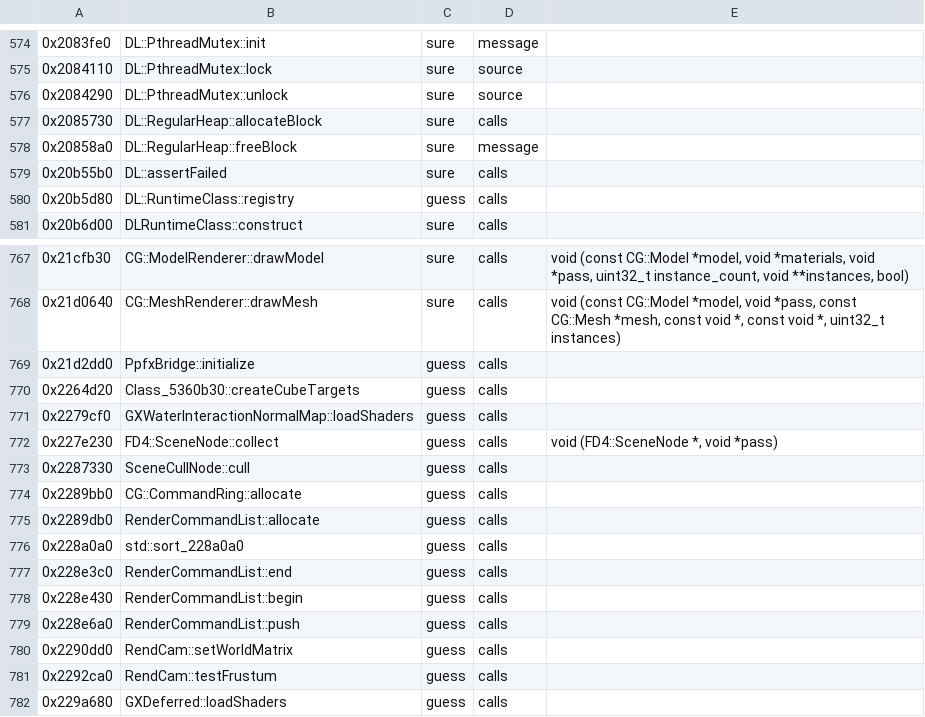
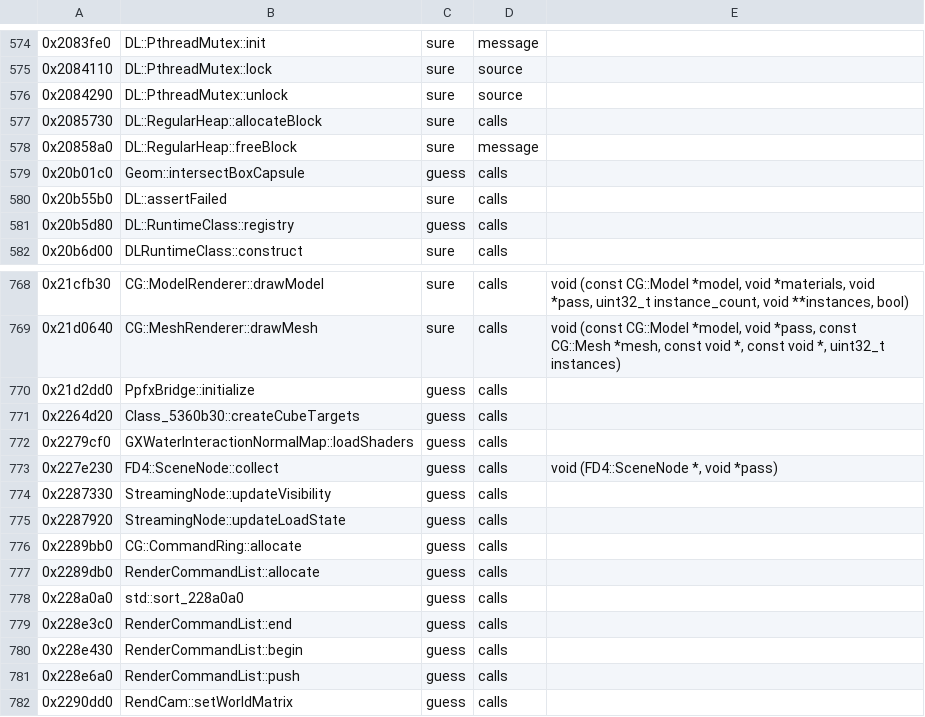
Before and after one commit to bloodborne-native/bloodborne-recomp, a TSV file: annotations/functions.tsv, drawn as a sheet; only a part is shown, gaps mark what is left out; the shorter side is filled out with more unchanged rows.

```diff
--- a/annotations/functions.tsv
+++ b/annotations/functions.tsv
@@ -578,2 +578,3 @@
 0x20858a0	DL::RegularHeap::freeBlock	sure	message	
+0x20b01c0	Geom::intersectBoxCapsule	guess	calls	
 0x20b55b0	DL::assertFailed	sure	calls	
@@ -772,3 +773,4 @@
 0x227e230	FD4::SceneNode::collect	guess	calls	void (FD4::SceneNode *, void *pass)
-0x2287330	SceneCullNode::cull	guess	calls	
+0x2287330	StreamingNode::updateVisibility	guess	calls	
+0x2287920	StreamingNode::updateLoadState	guess	calls	
 0x2289bb0	CG::CommandRing::allocate	guess	calls	
```
Also changed, not shown: annotations/classes.tsv, 3 other files.
